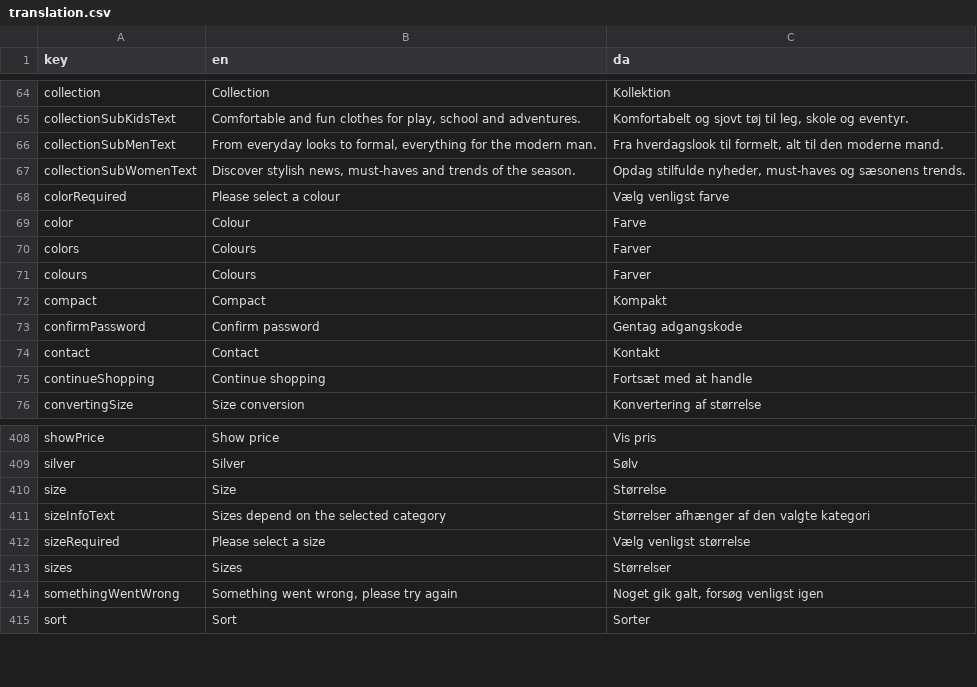
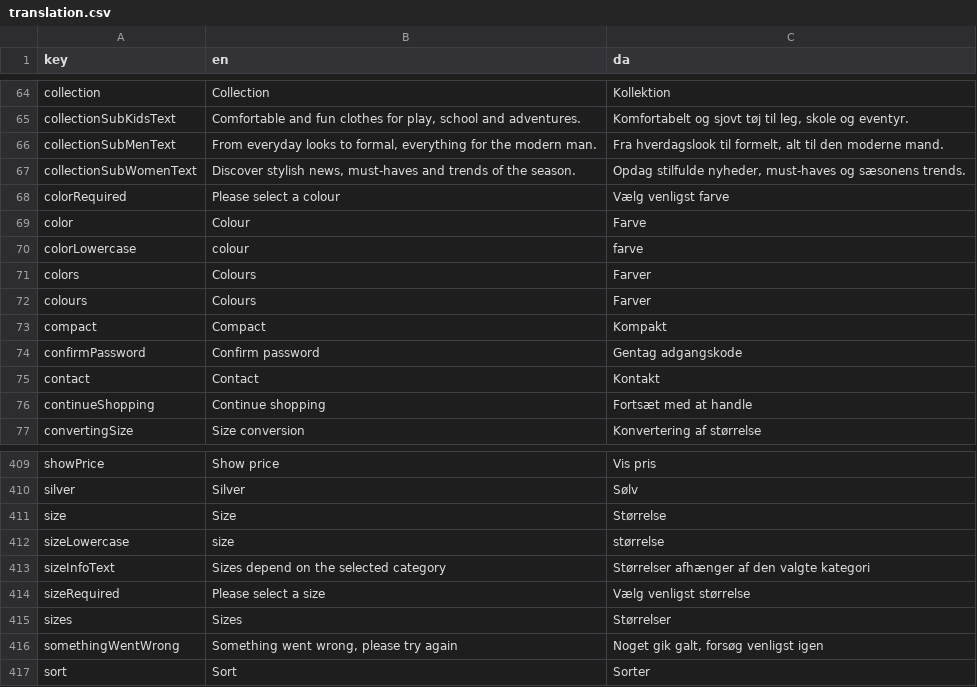
Before and after one commit to jardenna/shop, a CSV file: src/locales/translation.csv, drawn as a sheet; only a part is shown, gaps mark what is left out.

```diff
--- a/src/locales/translation.csv
+++ b/src/locales/translation.csv
@@ -69,2 +69,3 @@ colorRequired;Please select a colour;Vælg venligst farve
 color;Colour;Farve
+colorLowercase;colour;farve
 colors;Colours;Farver
@@ -410,2 +411,3 @@ silver;Silver;Sølv
 size;Size;Størrelse
+sizeLowercase;size;størrelse
 sizeInfoText;Sizes depend on the selected category;Størrelser afhænger af den valgte kategori
```
Also changed, not shown: 1 other file.
